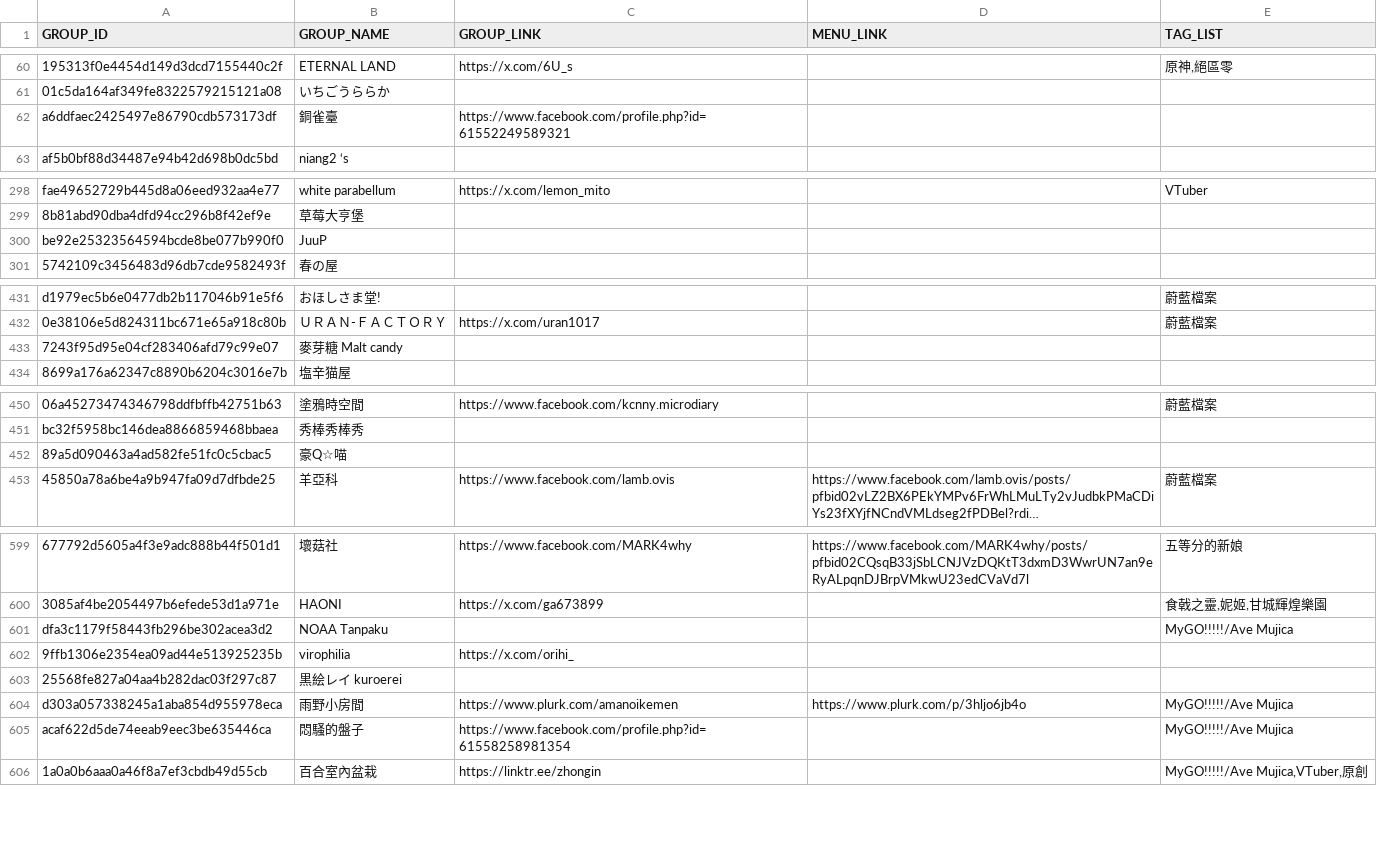
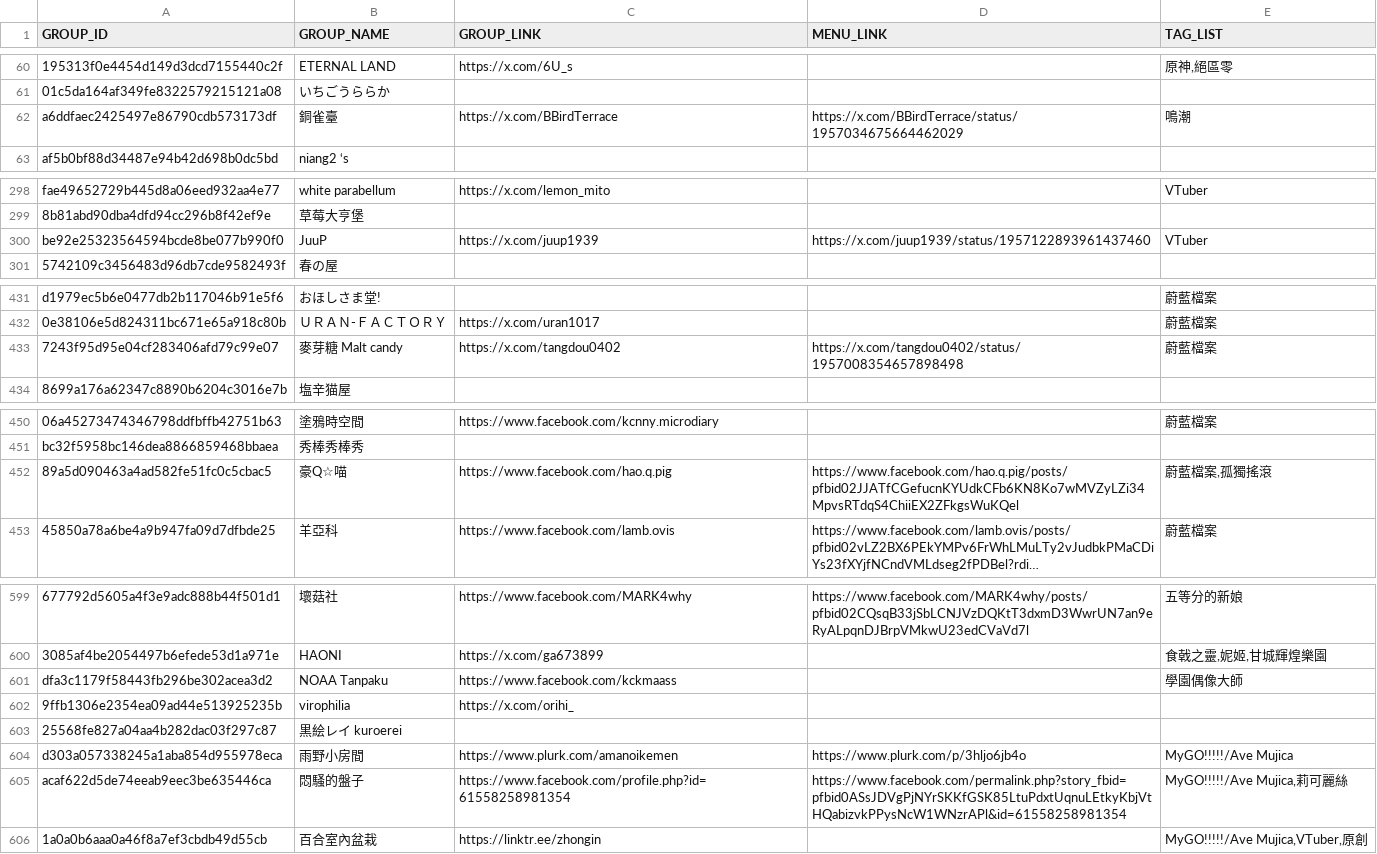
Before and after one commit to nh60211as/DoujinMapMarker, a CSV file: data/FF45/group-list.csv, drawn as a sheet; only a part is shown, gaps mark what is left out; long unchanged cells end in …; the diff covers the shown part only; the diff names each change by its address in the sheet, - before the commit and + after, or states it on an @@ line.

Commit message:
feat: update group data

```diff
--- a/data/FF45/group-list.csv
+++ b/data/FF45/group-list.csv
-C62 (GROUP_LINK): https://www.facebook.com/profile.php?id=61552249589321
+C62 (GROUP_LINK): https://x.com/BBirdTerrace
-D62 (MENU_LINK): (empty)
+D62 (MENU_LINK): https://x.com/BBirdTerrace/status/1957034675664462029
-E62 (TAG_LIST): (empty)
+E62 (TAG_LIST): 鳴潮
-C300 (GROUP_LINK): (empty)
+C300 (GROUP_LINK): https://x.com/juup1939
-D300 (MENU_LINK): (empty)
+D300 (MENU_LINK): https://x.com/juup1939/status/1957122893961437460
-E300 (TAG_LIST): (empty)
+E300 (TAG_LIST): VTuber
-C433 (GROUP_LINK): (empty)
+C433 (GROUP_LINK): https://x.com/tangdou0402
-D433 (MENU_LINK): (empty)
+D433 (MENU_LINK): https://x.com/tangdou0402/status/1957008354657898498
-E433 (TAG_LIST): (empty)
+E433 (TAG_LIST): 蔚藍檔案
-C452 (GROUP_LINK): (empty)
+C452 (GROUP_LINK): https://www.facebook.com/hao.q.pig
-D452 (MENU_LINK): (empty)
+D452 (MENU_LINK): https://www.facebook.com/hao.q.pig/posts/pfbid02JJATfCGefucnKYUdkCFb6KN8Ko7wMVZyLZi34MpvsRTdqS4ChiiEX2ZFkgsWuKQel
-E452 (TAG_LIST): (empty)
+E452 (TAG_LIST): 蔚藍檔案,孤獨搖滾
-C601 (GROUP_LINK): (empty)
+C601 (GROUP_LINK): https://www.facebook.com/kckmaass
-E601 (TAG_LIST): MyGO!!!!!/Ave Mujica
+E601 (TAG_LIST): 學園偶像大師
-D605 (MENU_LINK): (empty)
+D605 (MENU_LINK): https://www.facebook.com/permalink.php?story_fbid=pfbid0ASsJDVgPjNYrSKKfGSK85LtuPdxtUqnuLEtkyKbjVtHQabizvkPPysNcW1WNzrAPl&id=61558258981354
-E605 (TAG_LIST): MyGO!!!!!/Ave Mujica
+E605 (TAG_LIST): MyGO!!!!!/Ave Mujica,莉可麗絲
```
Also changed, not shown: 29 edited cells elsewhere in this file, 2 other files.
